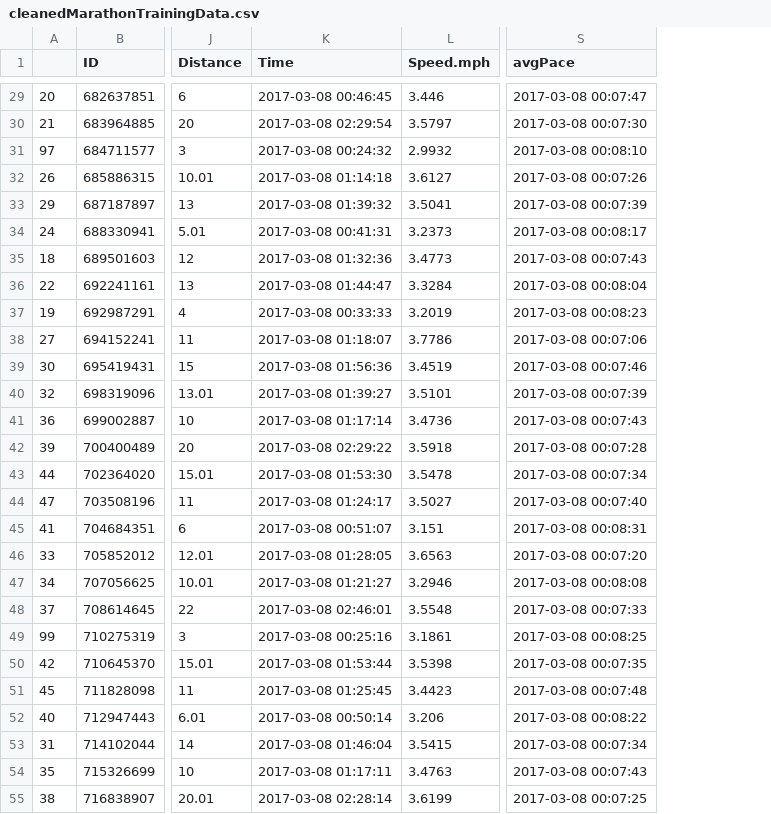
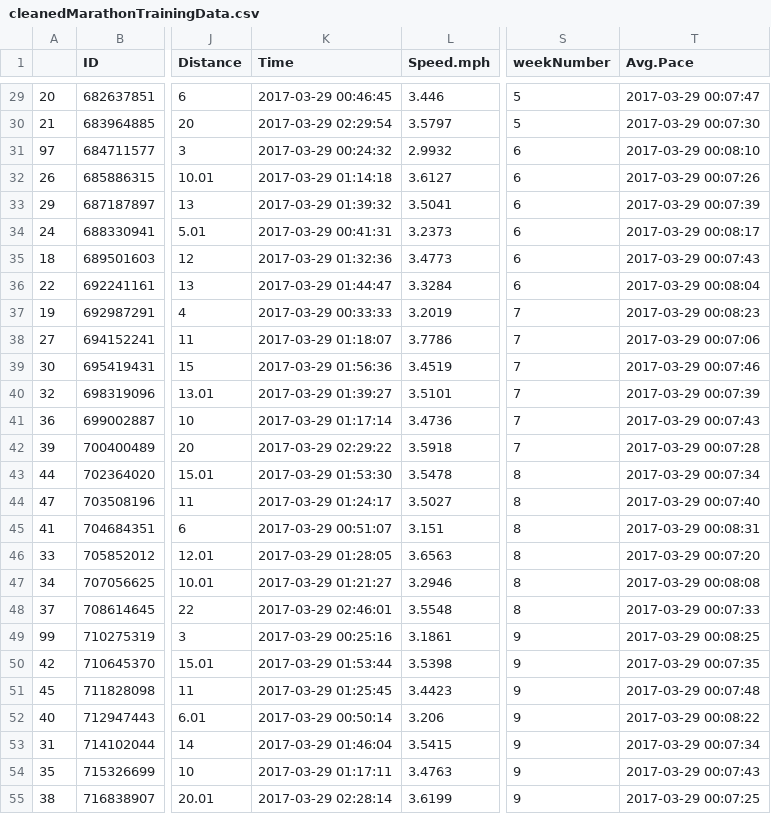
Before and after one commit to newns92/MarathonTrainingAnalysis, a CSV file: R_Backups/cleanedMarathonTrainingData.csv, drawn as a sheet; only a part is shown, gaps mark what is left out; removed rows and columns are numbered as before the commit, all else as after; the diff covers the shown part only; the diff names each change by its address in the sheet, - before the commit and + after, or states it on an @@ line.

```diff
--- a/R_Backups/cleanedMarathonTrainingData.csv
+++ b/R_Backups/cleanedMarathonTrainingData.csv
-column S (avgPace), rows 29-55: 2017-03-08 00:07:47 | 2017-03-08 00:07:30 | 2017-03-08 00:08:10 | 2017-03-08 00:07:26 | 2017-03-08 00:07:39 | 2017-03-08 00:08:17 | 2017-03-08 00:07:43 | 2017-03-08 00:08:04 | 2017-03-08 00:08:23 | 2017-03-08 00:07:06 | 2017-03-08 00:07:46 | 2017-03-08 00:07:39 | 2017-03-08 00:07:43 | 2017-03-08 00:07:28 | 2017-03-08 00:07:34 | 2017-03-08 00:07:40 | 2017-03-08 00:08:31 | 2017-03-08 00:07:20 | 2017-03-08 00:08:08 | 2017-03-08 00:07:33 | 2017-03-08 00:08:25 | 2017-03-08 00:07:35 | 2017-03-08 00:07:48 | 2017-03-08 00:08:22 | 2017-03-08 00:07:34 | 2017-03-08 00:07:43 | 2017-03-08 00:07:25
+column S (weekNumber), rows 29-55: 5 | 5 | 6 | 6 | 6 | 6 | 6 | 6 | 7 | 7 | 7 | 7 | 7 | 7 | 8 | 8 | 8 | 8 | 8 | 8 | 9 | 9 | 9 | 9 | 9 | 9 | 9
+column T (Avg.Pace), rows 29-55: 2017-03-29 00:07:47 | 2017-03-29 00:07:30 | 2017-03-29 00:08:10 | 2017-03-29 00:07:26 | 2017-03-29 00:07:39 | 2017-03-29 00:08:17 | 2017-03-29 00:07:43 | 2017-03-29 00:08:04 | 2017-03-29 00:08:23 | 2017-03-29 00:07:06 | 2017-03-29 00:07:46 | 2017-03-29 00:07:39 | 2017-03-29 00:07:43 | 2017-03-29 00:07:28 | 2017-03-29 00:07:34 | 2017-03-29 00:07:40 | 2017-03-29 00:08:31 | 2017-03-29 00:07:20 | 2017-03-29 00:08:08 | 2017-03-29 00:07:33 | 2017-03-29 00:08:25 | 2017-03-29 00:07:35 | 2017-03-29 00:07:48 | 2017-03-29 00:08:22 | 2017-03-29 00:07:34 | 2017-03-29 00:07:43 | 2017-03-29 00:07:25
-K29 (Time): 2017-03-08 00:46:45
+K29 (Time): 2017-03-29 00:46:45
-K30 (Time): 2017-03-08 02:29:54
+K30 (Time): 2017-03-29 02:29:54
-K31 (Time): 2017-03-08 00:24:32
+K31 (Time): 2017-03-29 00:24:32
-K32 (Time): 2017-03-08 01:14:18
+K32 (Time): 2017-03-29 01:14:18
-K33 (Time): 2017-03-08 01:39:32
+K33 (Time): 2017-03-29 01:39:32
-K34 (Time): 2017-03-08 00:41:31
+K34 (Time): 2017-03-29 00:41:31
-K35 (Time): 2017-03-08 01:32:36
+K35 (Time): 2017-03-29 01:32:36
-K36 (Time): 2017-03-08 01:44:47
+K36 (Time): 2017-03-29 01:44:47
-K37 (Time): 2017-03-08 00:33:33
+K37 (Time): 2017-03-29 00:33:33
-K38 (Time): 2017-03-08 01:18:07
+K38 (Time): 2017-03-29 01:18:07
-K39 (Time): 2017-03-08 01:56:36
+K39 (Time): 2017-03-29 01:56:36
-K40 (Time): 2017-03-08 01:39:27
+K40 (Time): 2017-03-29 01:39:27
-K41 (Time): 2017-03-08 01:17:14
+K41 (Time): 2017-03-29 01:17:14
-K42 (Time): 2017-03-08 02:29:22
+K42 (Time): 2017-03-29 02:29:22
-K43 (Time): 2017-03-08 01:53:30
+K43 (Time): 2017-03-29 01:53:30
-K44 (Time): 2017-03-08 01:24:17
+K44 (Time): 2017-03-29 01:24:17
-K45 (Time): 2017-03-08 00:51:07
+K45 (Time): 2017-03-29 00:51:07
-K46 (Time): 2017-03-08 01:28:05
+K46 (Time): 2017-03-29 01:28:05
-K47 (Time): 2017-03-08 01:21:27
+K47 (Time): 2017-03-29 01:21:27
-K48 (Time): 2017-03-08 02:46:01
+K48 (Time): 2017-03-29 02:46:01
-K49 (Time): 2017-03-08 00:25:16
+K49 (Time): 2017-03-29 00:25:16
-K50 (Time): 2017-03-08 01:53:44
+K50 (Time): 2017-03-29 01:53:44
-K51 (Time): 2017-03-08 01:25:45
+K51 (Time): 2017-03-29 01:25:45
-K52 (Time): 2017-03-08 00:50:14
+K52 (Time): 2017-03-29 00:50:14
-K53 (Time): 2017-03-08 01:46:04
+K53 (Time): 2017-03-29 01:46:04
-K54 (Time): 2017-03-08 01:17:11
+K54 (Time): 2017-03-29 01:17:11
-K55 (Time): 2017-03-08 02:28:14
+K55 (Time): 2017-03-29 02:28:14
```
Also changed, not shown: 89 edited cells elsewhere in this file, cleanedMarathonTrainingData.csv, 3 other files.
